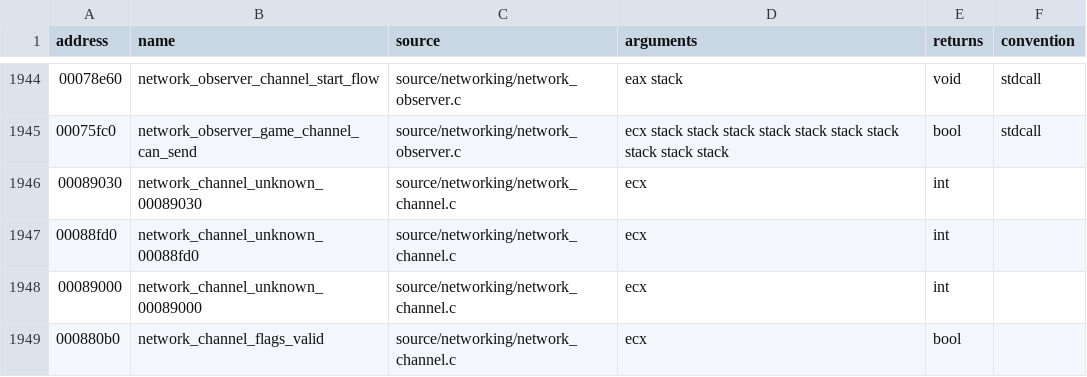
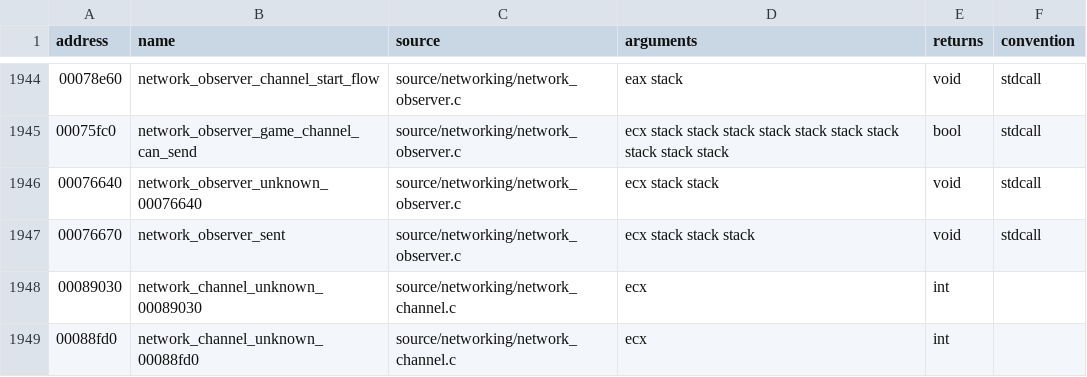
Before and after one commit to stevencol/halo-2-universal, a CSV file: symbols/functions.csv, drawn as a sheet; only a part is shown, gaps mark what is left out; the shorter side is filled out with more unchanged rows.

```diff
--- a/symbols/functions.csv
+++ b/symbols/functions.csv
@@ -1945,2 +1945,4 @@ address,name,source,arguments,returns,convention
 00075fc0,network_observer_game_channel_can_send,source/networking/network_observer.c,ecx stack stack stack stack stack stack stack stack stack stack,bool,stdcall
+00076640,network_observer_unknown_00076640,source/networking/network_observer.c,ecx stack stack,void,stdcall
+00076670,network_observer_sent,source/networking/network_observer.c,ecx stack stack stack,void,stdcall
 00089030,network_channel_unknown_00089030,source/networking/network_channel.c,ecx,int
```
Also changed, not shown: 6 other files.
